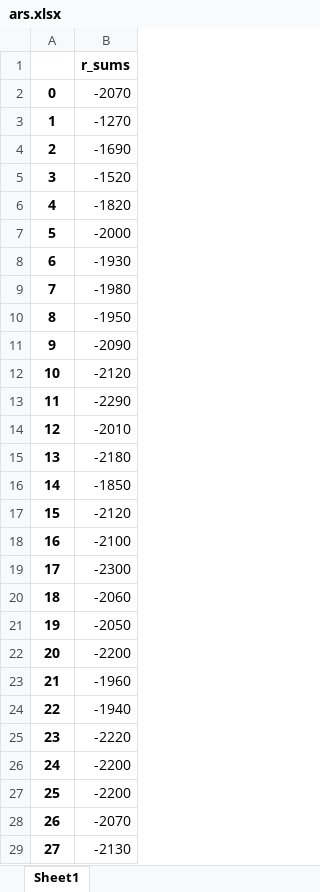
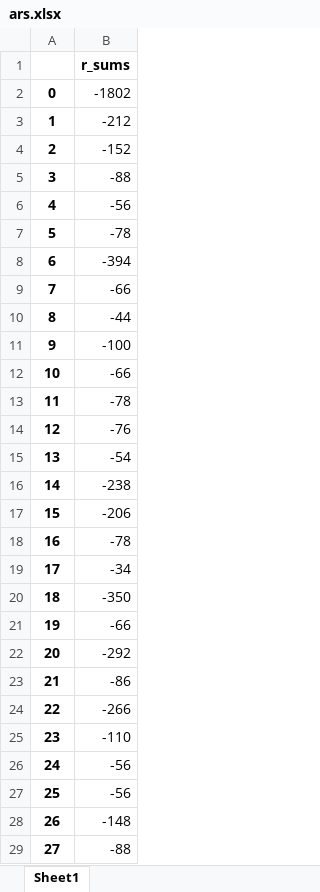
Before and after one commit to twofortyone/pg_fisr, an Excel workbook: report/ars.xlsx, sheet Sheet1, drawn as a sheet; only a part is shown; values as stored, in another font and other column widths than the file's, no borders; the diff covers the shown part only; the diff names each change by its address in the sheet, - before the commit and + after, or states it on an @@ line.

```diff
--- a/report/ars.xlsx (sheet Sheet1)
+++ b/report/ars.xlsx (sheet Sheet1)
-B2: -2070
+B2: -1802
-B3: -1270
+B3: -212
-B4: -1690
+B4: -152
-B5: -1520
+B5: -88
-B6: -1820
+B6: -56
-B7: -2000
+B7: -78
-B8: -1930
+B8: -394
-B9: -1980
+B9: -66
-B10: -1950
+B10: -44
-B11: -2090
+B11: -100
-B12: -2120
+B12: -66
-B13: -2290
+B13: -78
-B14: -2010
+B14: -76
-B15: -2180
+B15: -54
-B16: -1850
+B16: -238
-B17: -2120
+B17: -206
-B18: -2100
+B18: -78
-B19: -2300
+B19: -34
-B20: -2060
+B20: -350
-B21: -2050
+B21: -66
-B22: -2200
+B22: -292
-B23: -1960
+B23: -86
-B24: -1940
+B24: -266
-B25: -2220
+B25: -110
-B26:B27: -2200
+B26:B27: -56
-B28: -2070
+B28: -148
-B29: -2130
+B29: -88
```
Also changed, not shown: 172 edited cells elsewhere in this sheet, data/data_ieee37.xlsx, 18 other files.
